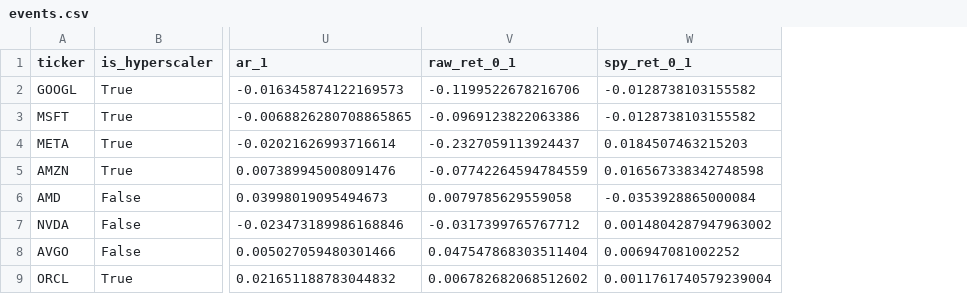
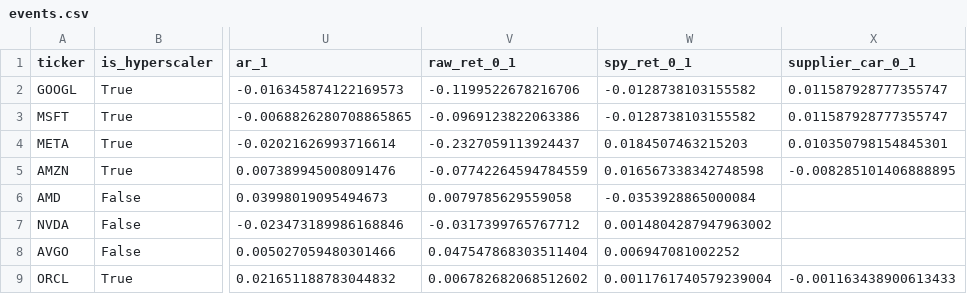
Before and after one commit to wernerhl/AIGlobalInequality, a CSV file: empirics/data/processed/events.csv, drawn as a sheet; only a part is shown, gaps mark what is left out; the diff names each change by its address in the sheet, - before the commit and + after, or states it on an @@ line.

```diff
--- a/empirics/data/processed/events.csv
+++ b/empirics/data/processed/events.csv
+column X (supplier_car_0_1), rows 2-9: 0.011587928777355747 | 0.011587928777355747 | 0.010350798154845301 | -0.008285101406888895 |  |  |  | -0.001163438900613433
```
Also changed, not shown: empirics/data/processed/shocks_daily.csv, empirics/output/results_eventday.csv, 24 other files.
